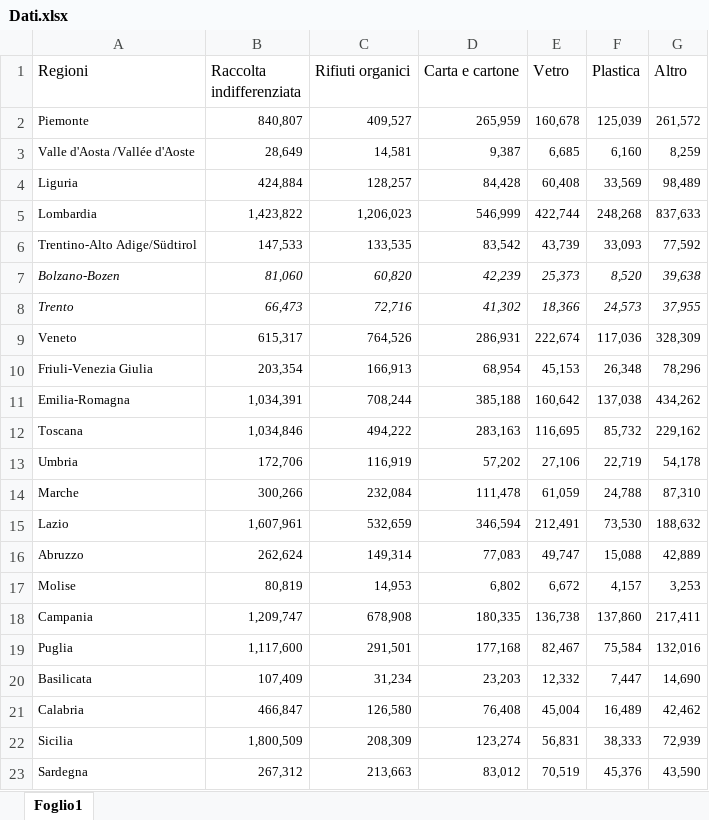
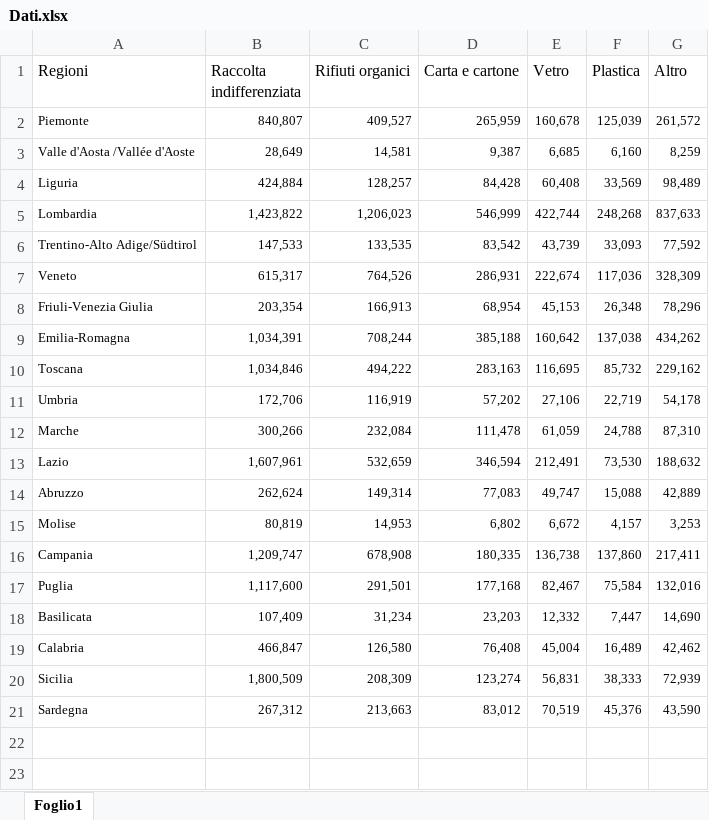
Before and after one commit to kenz097/DatiRifiuti, an Excel workbook: dati_riferimento/Dati.xlsx, sheet Foglio1, drawn as a sheet; values as stored, in another font and other column widths than the file's, no borders; the diff names each change by its address in the sheet, - before the commit and + after, or states it on an @@ line.

Commit message:
Removed Trento and Bolzano

```diff
--- a/dati_riferimento/Dati.xlsx (sheet Foglio1)
+++ b/dati_riferimento/Dati.xlsx (sheet Foglio1)
-row 7: Bolzano-Bozen | 81,060 | 60,820 | 42,239 | 25,373 | 8,520 | 39,638
-row 8: Trento | 66,473 | 72,716 | 41,302 | 18,366 | 24,573 | 37,955
```
